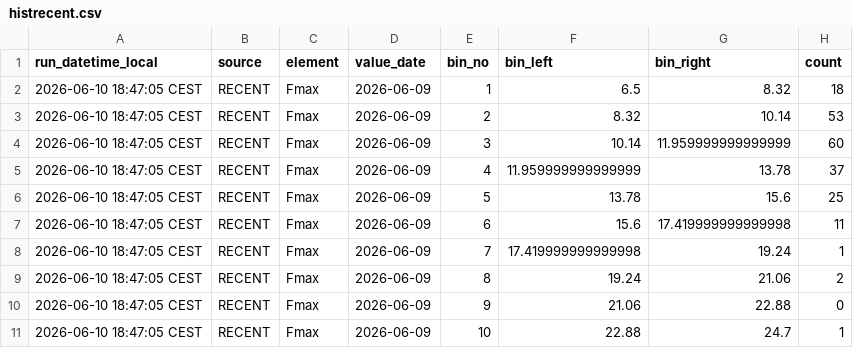
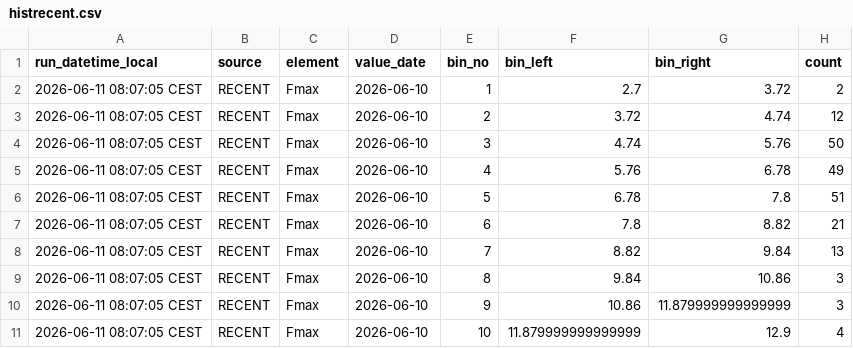
Before and after one commit to RadimTol/OpenData, a CSV file: histrecent.csv, drawn as a sheet; only a part is shown; the diff covers the shown part only.

```diff
--- a/histrecent.csv
+++ b/histrecent.csv
@@ -1,11 +1,11 @@
 "run_datetime_local","source","element","value_date","bin_no","bin_left","bin_right","count"
-"2026-06-10 18:47:05 CEST","RECENT","Fmax","2026-06-09",1,6.5,8.32,18
-"2026-06-10 18:47:05 CEST","RECENT","Fmax","2026-06-09",2,8.32,10.14,53
-"2026-06-10 18:47:05 CEST","RECENT","Fmax","2026-06-09",3,10.14,11.959999999999999,60
-"2026-06-10 18:47:05 CEST","RECENT","Fmax","2026-06-09",4,11.959999999999999,13.78,37
-"2026-06-10 18:47:05 CEST","RECENT","Fmax","2026-06-09",5,13.78,15.6,25
-"2026-06-10 18:47:05 CEST","RECENT","Fmax","2026-06-09",6,15.6,17.419999999999998,11
-"2026-06-10 18:47:05 CEST","RECENT","Fmax","2026-06-09",7,17.419999999999998,19.24,1
-"2026-06-10 18:47:05 CEST","RECENT","Fmax","2026-06-09",8,19.24,21.06,2
-"2026-06-10 18:47:05 CEST","RECENT","Fmax","2026-06-09",9,21.06,22.88,0
-"2026-06-10 18:47:05 CEST","RECENT","Fmax","2026-06-09",10,22.88,24.7,1
+"2026-06-11 08:07:05 CEST","RECENT","Fmax","2026-06-10",1,2.7,3.72,2
+"2026-06-11 08:07:05 CEST","RECENT","Fmax","2026-06-10",2,3.72,4.74,12
+"2026-06-11 08:07:05 CEST","RECENT","Fmax","2026-06-10",3,4.74,5.76,50
+"2026-06-11 08:07:05 CEST","RECENT","Fmax","2026-06-10",4,5.76,6.78,49
+"2026-06-11 08:07:05 CEST","RECENT","Fmax","2026-06-10",5,6.78,7.8,51
+"2026-06-11 08:07:05 CEST","RECENT","Fmax","2026-06-10",6,7.8,8.82,21
+"2026-06-11 08:07:05 CEST","RECENT","Fmax","2026-06-10",7,8.82,9.84,13
+"2026-06-11 08:07:05 CEST","RECENT","Fmax","2026-06-10",8,9.84,10.86,3
+"2026-06-11 08:07:05 CEST","RECENT","Fmax","2026-06-10",9,10.86,11.879999999999999,3
+"2026-06-11 08:07:05 CEST","RECENT","Fmax","2026-06-10",10,11.879999999999999,12.9,4
```
Also changed, not shown: 99 edited cells elsewhere in this file.
